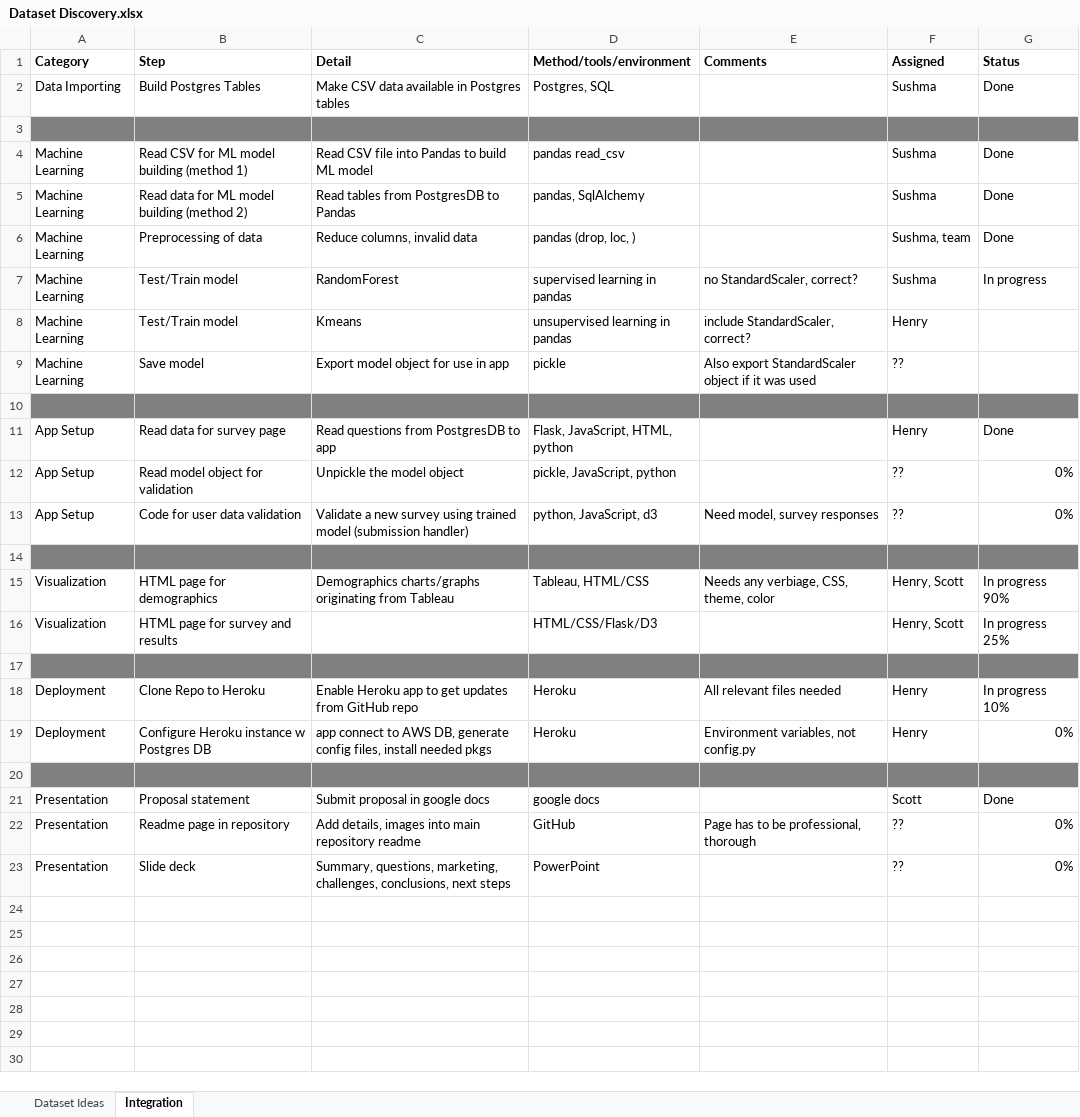
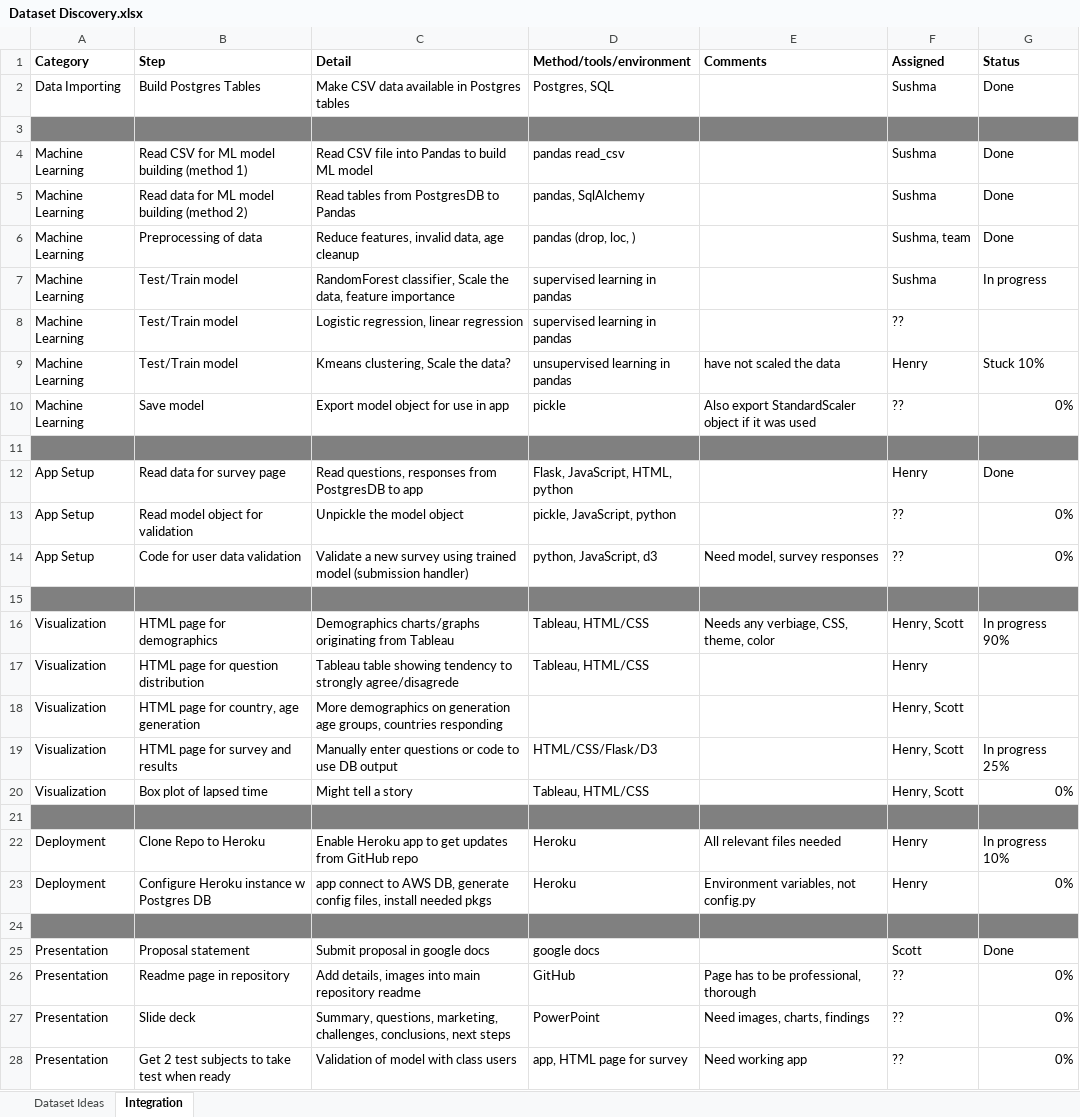
Before and after one commit to skesamsetty/ML_Project, an Excel workbook: resources/Dataset Discovery.xlsx, sheet Integration, drawn as a sheet; values as stored, in another font and other column widths than the file's, no borders; addresses are those after the commit; the diff names each change by its address in the sheet, - before the commit and + after, or states it on an @@ line.

Commit message:
updated tasks, included KMeans notebook

```diff
--- a/resources/Dataset Discovery.xlsx (sheet Integration)
+++ b/resources/Dataset Discovery.xlsx (sheet Integration)
-C6 (Detail): Reduce columns, invalid data
+C6 (Detail): Reduce features, invalid data, age cleanup
-C7 (Detail): RandomForest
+C7 (Detail): RandomForest classifier, Scale the data, feature importance
-E7 (Comments): no StandardScaler, correct?
+E7 (Comments): (empty)
+row 8: Machine Learning | Test/Train model | Logistic regression, linear regression | supervised learning in pandas |  | ??
-C9 (Detail): Kmeans
+C9 (Detail): Kmeans clustering, Scale the data?
-E9 (Comments): include StandardScaler, correct?
+E9 (Comments): have not scaled the data
-G9 (Status): (empty)
+G9 (Status): Stuck 10%
-G10 (Status): (empty)
+G10 (Status): 0%
-C12 (Detail): Read questions from PostgresDB to app
+C12 (Detail): Read questions, responses from PostgresDB to app
+row 17: Visualization | HTML page for question distribution | Tableau table showing tendency to strongly agree/disagrede | Tableau, HTML/CSS |  | Henry
+row 18: Visualization | HTML page for country, age generation | More demographics on generation age groups, countries responding |  |  | Henry, Scott
-C19 (Detail): (empty)
+C19 (Detail): Manually enter questions or code to use DB output
+row 20: Visualization | Box plot of lapsed time | Might tell a story | Tableau, HTML/CSS |  | Henry, Scott | 0%
-E27 (Comments): (empty)
+E27 (Comments): Need images, charts, findings
+row 28: Presentation | Get 2 test subjects to take test when ready | Validation of model with class users | app, HTML page for survey | Need working app | ?? | 0%
```
Also changed, not shown: 1 other file.
